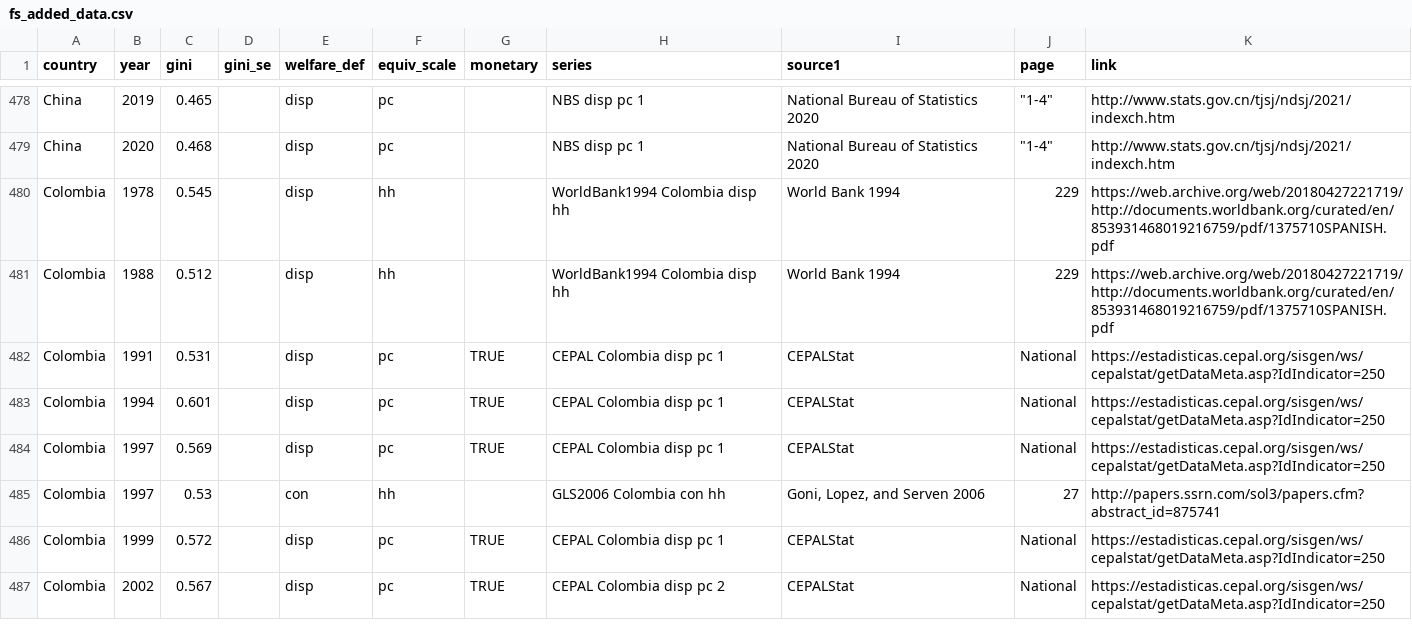
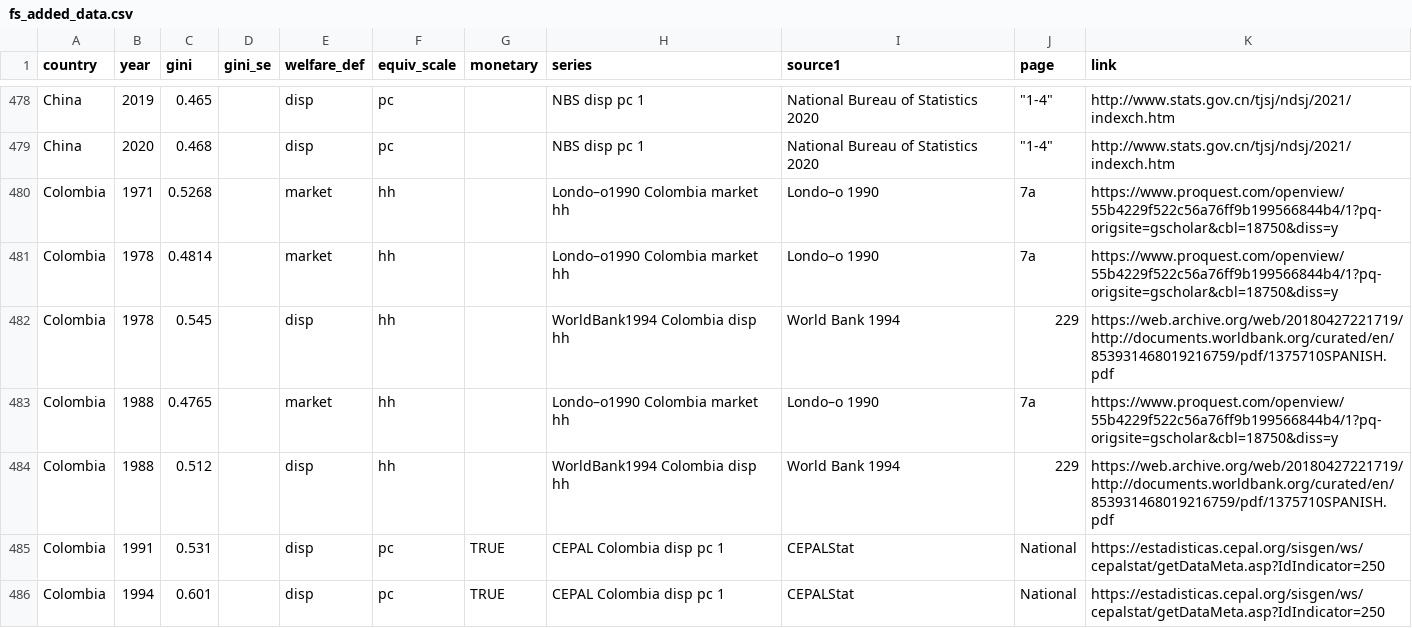
Before and after one commit to fsolt/swiid, a CSV file: data-raw/fs_added_data.csv, drawn as a sheet; only a part is shown, gaps mark what is left out; the shorter side is filled out with more unchanged rows; the diff names each change by its address in the sheet, - before the commit and + after, or states it on an @@ line.

Commit message:
add Londoño 1990

```diff
--- a/data-raw/fs_added_data.csv
+++ b/data-raw/fs_added_data.csv
+row 480: Colombia | 1971 | 0.5268 |  | market | hh |  | Londo–o1990 Colombia market hh | Londo–o 1990 | 7a | https://www.proquest.com/openview/55b4229f522c56a76ff9b199566844b4/1?pq-origsite=gscholar&cbl=18750&diss=y
+row 481: Colombia | 1978 | 0.4814 |  | market | hh |  | Londo–o1990 Colombia market hh | Londo–o 1990 | 7a | https://www.proquest.com/openview/55b4229f522c56a76ff9b199566844b4/1?pq-origsite=gscholar&cbl=18750&diss=y
+row 483: Colombia | 1988 | 0.4765 |  | market | hh |  | Londo–o1990 Colombia market hh | Londo–o 1990 | 7a | https://www.proquest.com/openview/55b4229f522c56a76ff9b199566844b4/1?pq-origsite=gscholar&cbl=18750&diss=y
```
